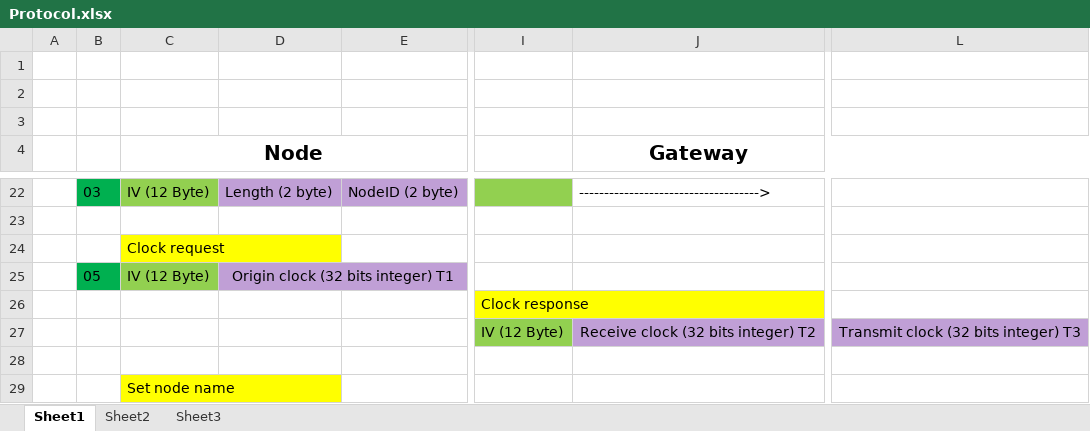
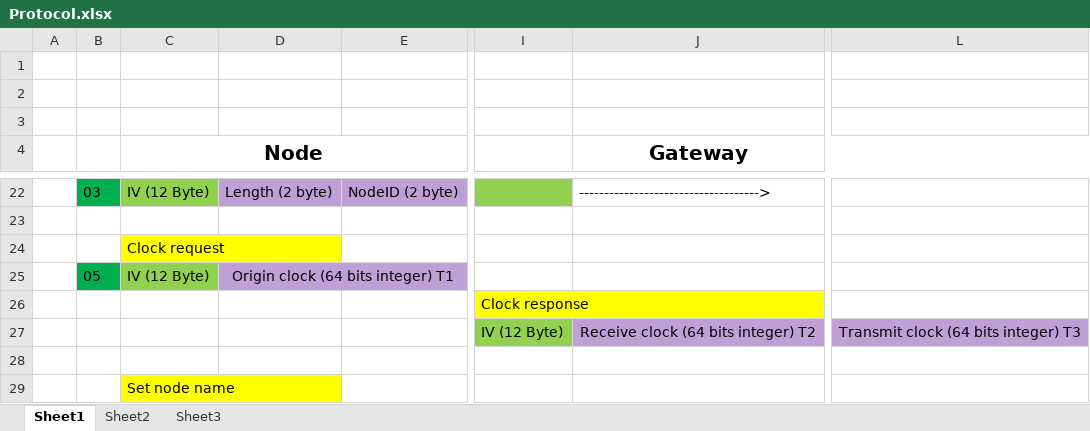
Before and after one commit to gmag11/EnigmaIOT, an Excel workbook: img/Protocol.xlsx, sheet Sheet1, drawn as a sheet; only a part is shown, gaps mark what is left out; values as stored, in another font and other column widths than the file's, no borders; the diff names each change by its address in the sheet, - before the commit and + after, or states it on an @@ line.

Commit message:
Add time synchronisation to clock sync procedure

```diff
--- a/img/Protocol.xlsx (sheet Sheet1)
+++ b/img/Protocol.xlsx (sheet Sheet1)
-D25: Origin clock (32 bits integer) T1
+D25: Origin clock (64 bits integer) T1
-J27 (Gateway): Receive clock (32 bits integer) T2
+J27 (Gateway): Receive clock (64 bits integer) T2
-L27: Transmit clock (32 bits integer) T3
+L27: Transmit clock (64 bits integer) T3
```
Also changed, not shown: 7 other files.
